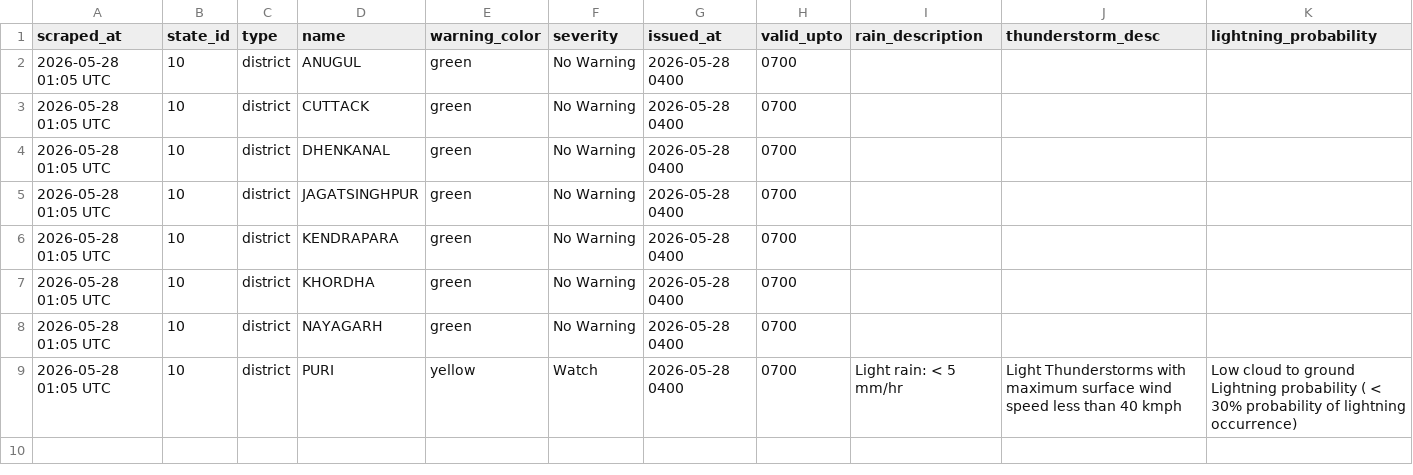
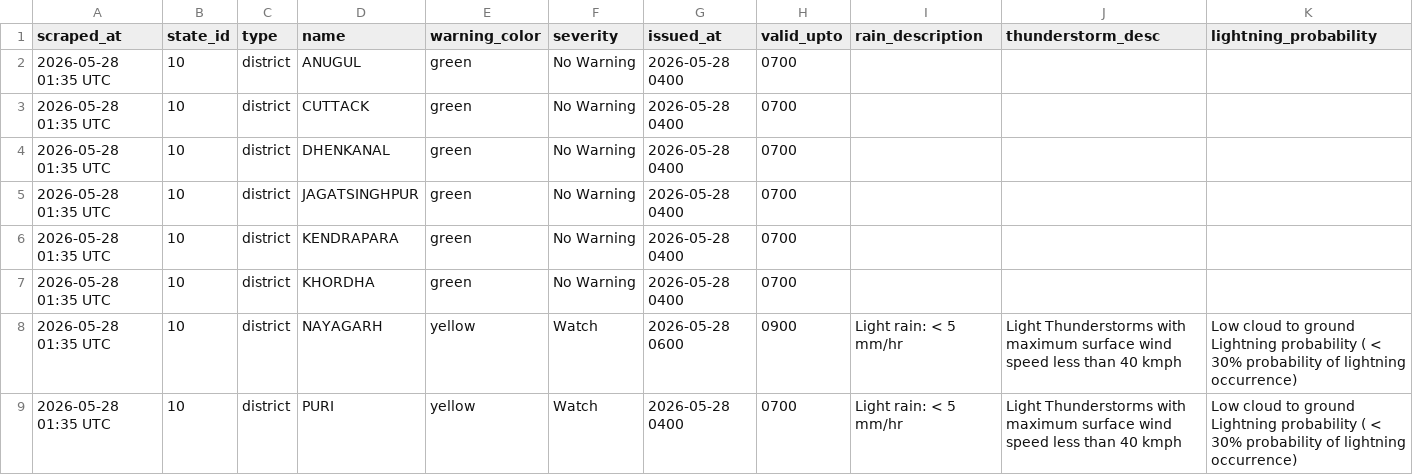
Before and after one commit to sonalmahapatra63-maker/imd-warning-scraper, a CSV file: data/district_warnings_latest.csv, drawn as a sheet.

```diff
--- a/data/district_warnings_latest.csv
+++ b/data/district_warnings_latest.csv
@@ -1,9 +1,9 @@
 scraped_at,state_id,type,name,warning_color,severity,issued_at,valid_upto,rain_description,thunderstorm_desc,lightning_probability
-2026-05-28 01:05 UTC,10,district,ANUGUL,green,No Warning,2026-05-28 0400,0700,,,
-2026-05-28 01:05 UTC,10,district,CUTTACK,green,No Warning,2026-05-28 0400,0700,,,
-2026-05-28 01:05 UTC,10,district,DHENKANAL,green,No Warning,2026-05-28 0400,0700,,,
-2026-05-28 01:05 UTC,10,district,JAGATSINGHPUR,green,No Warning,2026-05-28 0400,0700,,,
-2026-05-28 01:05 UTC,10,district,KENDRAPARA,green,No Warning,2026-05-28 0400,0700,,,
-2026-05-28 01:05 UTC,10,district,KHORDHA,green,No Warning,2026-05-28 0400,0700,,,
-2026-05-28 01:05 UTC,10,district,NAYAGARH,green,No Warning,2026-05-28 0400,0700,,,
-2026-05-28 01:05 UTC,10,district,PURI,yellow,Watch,2026-05-28 0400,0700,Light rain: < 5 mm/hr,Light Thunderstorms with maximum surface wind speed less than 40 kmph,Low cloud to ground Lightning probability ( < 30% probability of lightning occurrence)
+2026-05-28 01:35 UTC,10,district,ANUGUL,green,No Warning,2026-05-28 0400,0700,,,
+2026-05-28 01:35 UTC,10,district,CUTTACK,green,No Warning,2026-05-28 0400,0700,,,
+2026-05-28 01:35 UTC,10,district,DHENKANAL,green,No Warning,2026-05-28 0400,0700,,,
+2026-05-28 01:35 UTC,10,district,JAGATSINGHPUR,green,No Warning,2026-05-28 0400,0700,,,
+2026-05-28 01:35 UTC,10,district,KENDRAPARA,green,No Warning,2026-05-28 0400,0700,,,
+2026-05-28 01:35 UTC,10,district,KHORDHA,green,No Warning,2026-05-28 0400,0700,,,
+2026-05-28 01:35 UTC,10,district,NAYAGARH,yellow,Watch,2026-05-28 0600,0900,Light rain: < 5 mm/hr,Light Thunderstorms with maximum surface wind speed less than 40 kmph,Low cloud to ground Lightning probability ( < 30% probability of lightning occurrence)
+2026-05-28 01:35 UTC,10,district,PURI,yellow,Watch,2026-05-28 0400,0700,Light rain: < 5 mm/hr,Light Thunderstorms with maximum surface wind speed less than 40 kmph,Low cloud to ground Lightning probability ( < 30% probability of lightning occurrence)
```
Also changed, not shown: 1 other file.
